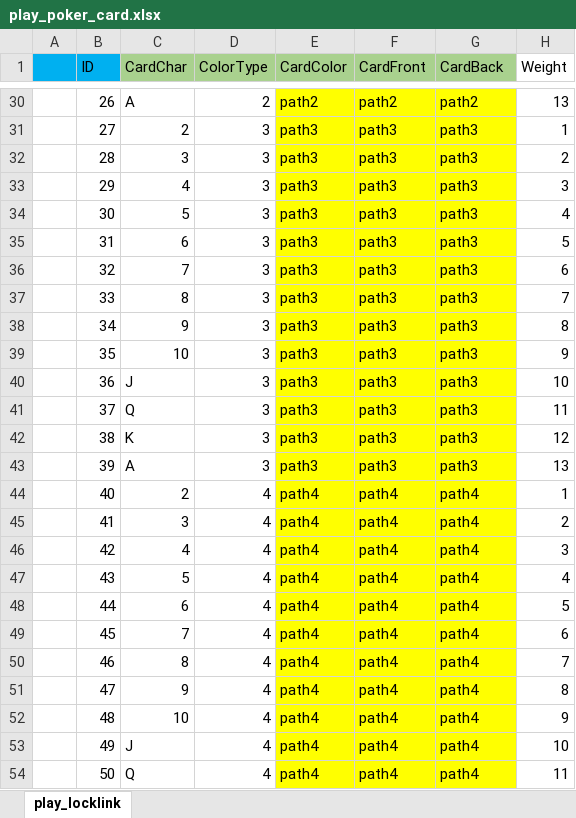
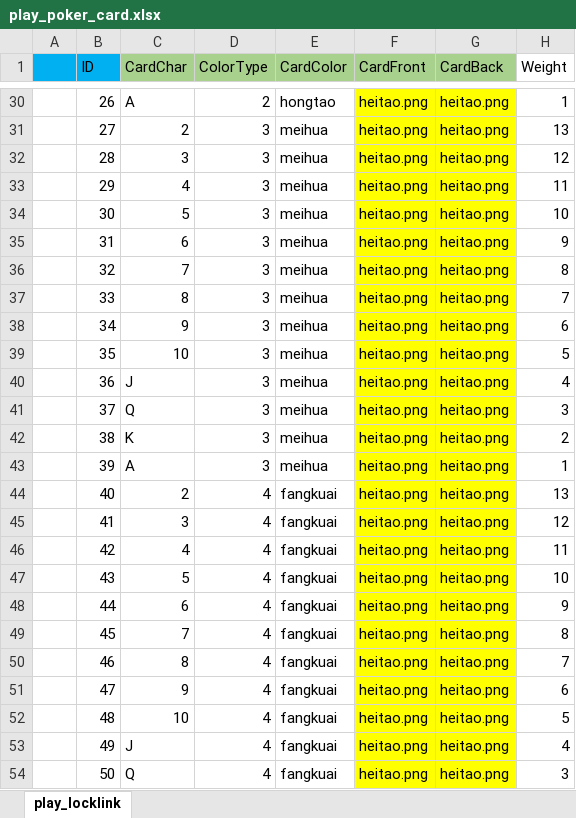
Before and after one commit to 1317230354/Poker_Play, an Excel workbook: Assets/Excel/play_poker_card.xlsx, sheet play_locklink, drawn as a sheet; only a part is shown, gaps mark what is left out; values as stored, in another font and other column widths than the file's, no borders; the diff covers the shown part only; the diff names each change by its address in the sheet, - before the commit and + after, or states it on an @@ line.

```diff
--- a/Assets/Excel/play_poker_card.xlsx (sheet play_locklink)
+++ b/Assets/Excel/play_poker_card.xlsx (sheet play_locklink)
-E30:E54 fill: #FFFF00
+E30:E54 fill: none
-E30 (CardColor): path2
+E30 (CardColor): hongtao
-F30 (CardFront): path2
+F30 (CardFront): heitao.png
-G30 (CardBack): path2
+G30 (CardBack): heitao.png
-H30 (Weight): 13
+H30 (Weight): 1
-E31:E43 (CardColor): path3
+E31:E43 (CardColor): meihua
-F31:F43 (CardFront): path3
+F31:F43 (CardFront): heitao.png
-G31:G43 (CardBack): path3
+G31:G43 (CardBack): heitao.png
-H31 (Weight): 1
+H31 (Weight): 13
-H32 (Weight): 2
+H32 (Weight): 12
-H33 (Weight): 3
+H33 (Weight): 11
-H34 (Weight): 4
+H34 (Weight): 10
-H35 (Weight): 5
+H35 (Weight): 9
-H36 (Weight): 6
+H36 (Weight): 8
-H38 (Weight): 8
+H38 (Weight): 6
-H39 (Weight): 9
+H39 (Weight): 5
-H40 (Weight): 10
+H40 (Weight): 4
-H41 (Weight): 11
+H41 (Weight): 3
-H42 (Weight): 12
+H42 (Weight): 2
-H43 (Weight): 13
+H43 (Weight): 1
-E44:E54 (CardColor): path4
+E44:E54 (CardColor): fangkuai
-F44:F54 (CardFront): path4
+F44:F54 (CardFront): heitao.png
-G44:G54 (CardBack): path4
+G44:G54 (CardBack): heitao.png
-H44 (Weight): 1
+H44 (Weight): 13
-H45 (Weight): 2
+H45 (Weight): 12
-H46 (Weight): 3
+H46 (Weight): 11
-H47 (Weight): 4
+H47 (Weight): 10
-H48 (Weight): 5
+H48 (Weight): 9
-H49 (Weight): 6
+H49 (Weight): 8
-H51 (Weight): 8
+H51 (Weight): 6
-H52 (Weight): 9
+H52 (Weight): 5
-H53 (Weight): 10
+H53 (Weight): 4
-H54 (Weight): 11
+H54 (Weight): 3
```
Also changed, not shown: 106 edited cells and cell formats elsewhere in this sheet, Assets/Excel/play_poker_level.xlsx, Assets/Excel/play_poker_targetType.xlsx, 43 other files.
